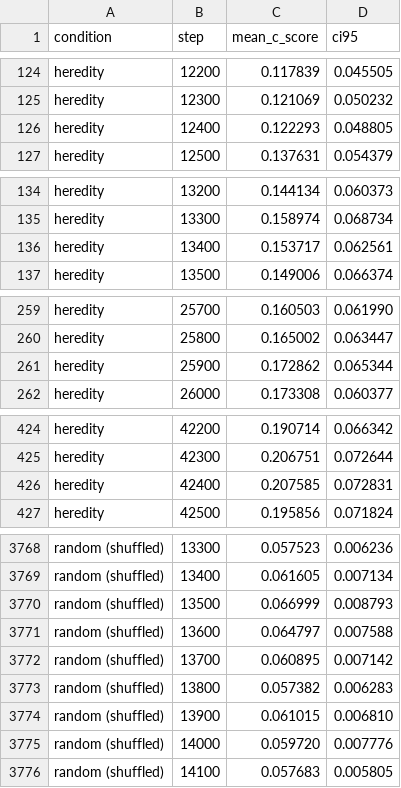
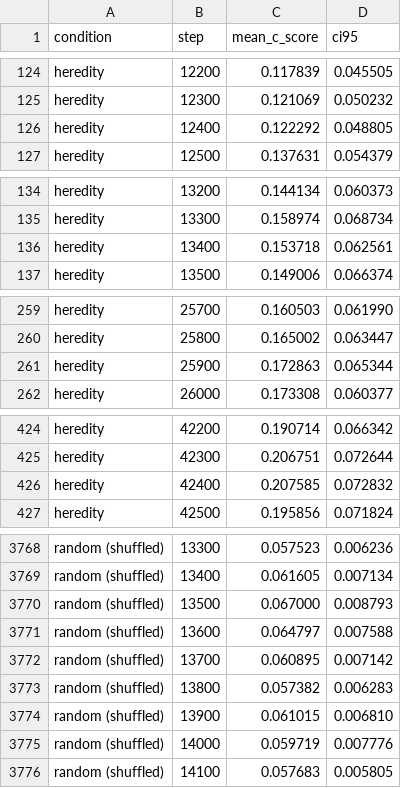
Before and after one commit to ktakahashi74/conc-paper-2026, a CSV file: experiments/plots/e6/paper_e6_integration_timeseries.csv, drawn as a sheet; only a part is shown, gaps mark what is left out; the diff covers the shown part only.

```diff
--- a/experiments/plots/e6/paper_e6_integration_timeseries.csv
+++ b/experiments/plots/e6/paper_e6_integration_timeseries.csv
@@ -125,3 +125,3 @@ heredity,12200,0.117839,0.045505
 heredity,12300,0.121069,0.050232
-heredity,12400,0.122293,0.048805
+heredity,12400,0.122292,0.048805
 heredity,12500,0.137631,0.054379
@@ -135,3 +135,3 @@ heredity,13200,0.144134,0.060373
 heredity,13300,0.158974,0.068734
-heredity,13400,0.153717,0.062561
+heredity,13400,0.153718,0.062561
 heredity,13500,0.149006,0.066374
@@ -260,3 +260,3 @@ heredity,25700,0.160503,0.061990
 heredity,25800,0.165002,0.063447
-heredity,25900,0.172862,0.065344
+heredity,25900,0.172863,0.065344
 heredity,26000,0.173308,0.060377
@@ -425,3 +425,3 @@ heredity,42200,0.190714,0.066342
 heredity,42300,0.206751,0.072644
-heredity,42400,0.207585,0.072831
+heredity,42400,0.207585,0.072832
 heredity,42500,0.195856,0.071824
@@ -3769,3 +3769,3 @@ random (shuffled),13300,0.057523,0.006236
 random (shuffled),13400,0.061605,0.007134
-random (shuffled),13500,0.066999,0.008793
+random (shuffled),13500,0.067000,0.008793
 random (shuffled),13600,0.064797,0.007588
@@ -3774,3 +3774,3 @@ random (shuffled),13800,0.057382,0.006283
 random (shuffled),13900,0.061015,0.006810
-random (shuffled),14000,0.059720,0.007776
+random (shuffled),14000,0.059719,0.007776
 random (shuffled),14100,0.057683,0.005805
```
Also changed, not shown: 63 edited cells elsewhere in this file, 11 other files.
